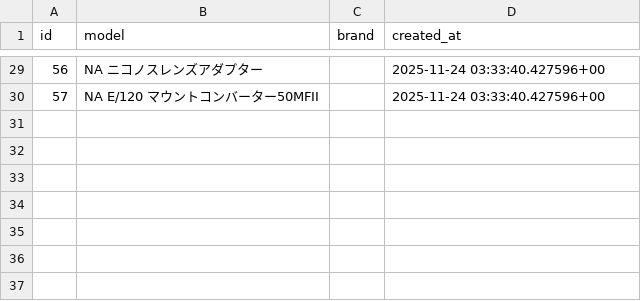
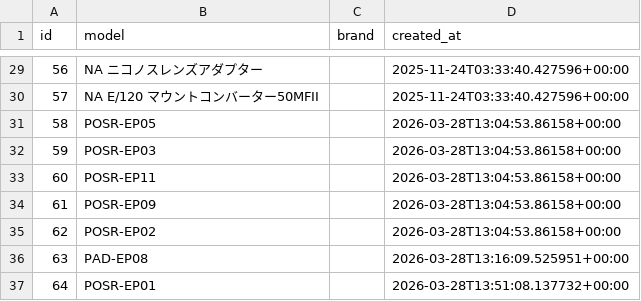
Before and after one commit to scubalabstudio/DivePedia, a CSV file: data/backup/adapters_rows.csv, drawn as a sheet; only a part is shown, gaps mark what is left out; the diff covers the shown part only.

```diff
--- a/data/backup/adapters_rows.csv
+++ b/data/backup/adapters_rows.csv
@@ -29,2 +29,9 @@ id,model,brand,created_at
-56,NA ニコノスレンズアダプター,,2025-11-24 03:33:40.427596+00
-57,NA E/120 マウントコンバーター50MFII,,2025-11-24 03:33:40.427596+00
+56,NA ニコノスレンズアダプター,,2025-11-24T03:33:40.427596+00:00
+57,NA E/120 マウントコンバーター50MFII,,2025-11-24T03:33:40.427596+00:00
+58,POSR-EP05,,2026-03-28T13:04:53.86158+00:00
+59,POSR-EP03,,2026-03-28T13:04:53.86158+00:00
+60,POSR-EP11,,2026-03-28T13:04:53.86158+00:00
+61,POSR-EP09,,2026-03-28T13:04:53.86158+00:00
+62,POSR-EP02,,2026-03-28T13:04:53.86158+00:00
+63,PAD-EP08,,2026-03-28T13:16:09.525951+00:00
+64,POSR-EP01,,2026-03-28T13:51:08.137732+00:00
```
Also changed, not shown: 27 edited cells elsewhere in this file, data/backup/cameras_rows.csv, data/backup/gears_rows.csv, 20 other files.
